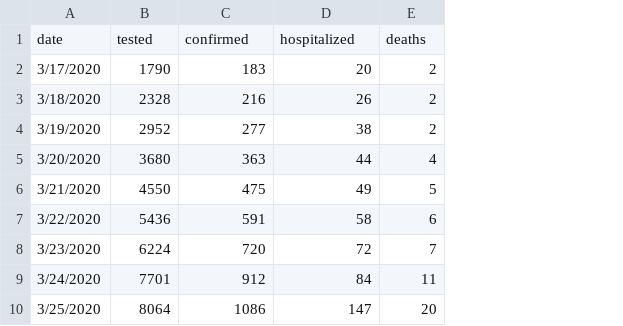
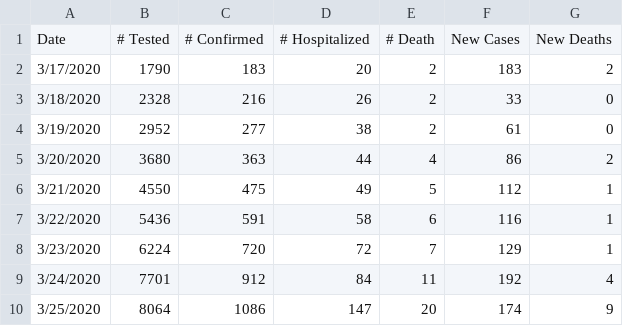
Before and after one commit to youraunt/public, a CSV file: INWK2300/covid_19_Colorado_Daily.csv, drawn as a sheet; only a part is shown; removed rows and columns are numbered as before the commit, all else as after; the diff names each change by its address in the sheet, - before the commit and + after, or states it on an @@ line.

Commit message:
Add files via upload

```diff
--- a/INWK2300/covid_19_Colorado_Daily.csv
+++ b/INWK2300/covid_19_Colorado_Daily.csv
+column F, rows 2-10: 183 | 33 | 61 | 86 | 112 | 116 | 129 | 192 | 174
+column G, rows 2-10: 2 | 0 | 0 | 2 | 1 | 1 | 1 | 4 | 9
-row 1: date | tested | confirmed | hospitalized | deaths
+row 1: Date | # Tested | # Confirmed | # Hospitalized | # Death | New Cases | New Deaths
```
